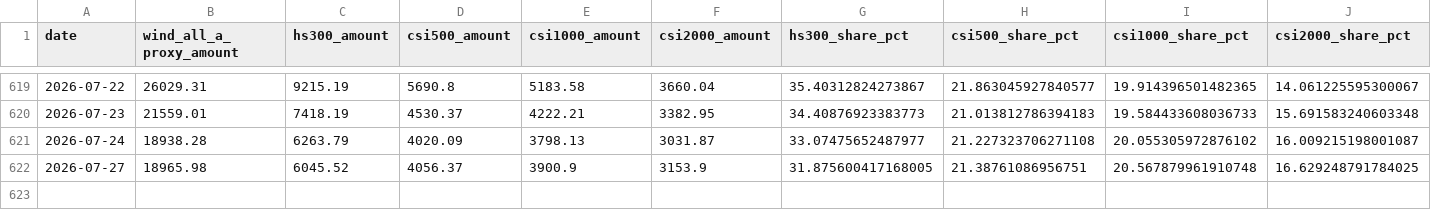
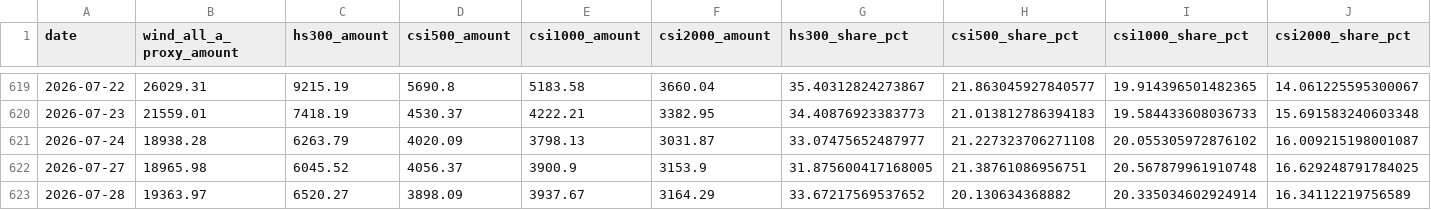
Before and after one commit to lakersfengjian-star/invdata, a CSV file: data/processed/index_amount_share.csv, drawn as a sheet; only a part is shown, gaps mark what is left out; the diff names each change by its address in the sheet, - before the commit and + after, or states it on an @@ line.

```diff
--- a/data/processed/index_amount_share.csv
+++ b/data/processed/index_amount_share.csv
+row 623: 2026-07-28 | 19363.97 | 6520.27 | 3898.09 | 3937.67 | 3164.29 | 33.67217569537652 | 20.130634368882 | 20.335034602924914 | 16.34112219756589
```
Also changed, not shown: data/processed/limit_up_amount_top.csv, data/processed/limit_up_longest.csv, 57 other files.
